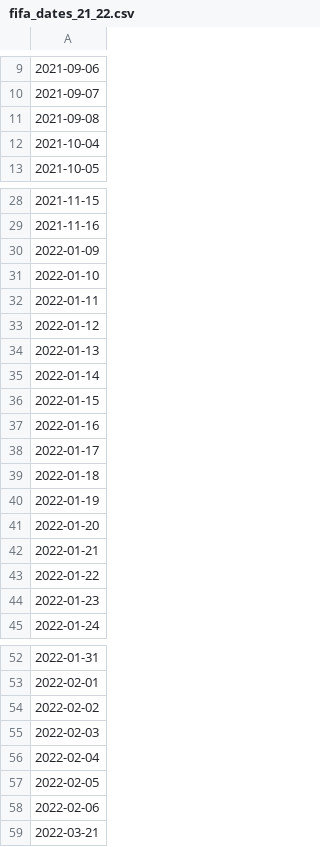
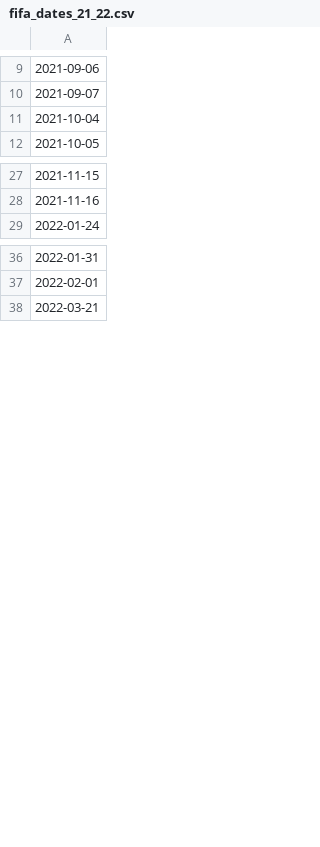
Before and after one commit to ghassanelgendy/egyptian-premier-league-schedule-optimizer, a CSV file: past seasons data/fifa_dates_21_22.csv, drawn as a sheet; only a part is shown, gaps mark what is left out; the diff names each change by its address in the sheet, - before the commit and + after, or states it on an @@ line.

```diff
--- a/past seasons data/fifa_dates_21_22.csv
+++ b/past seasons data/fifa_dates_21_22.csv
-row 11: 2021-09-08
-row 30: 2022-01-09
-row 31: 2022-01-10
-row 32: 2022-01-11
-row 33: 2022-01-12
-row 34: 2022-01-13
-row 35: 2022-01-14
-row 36: 2022-01-15
-row 37: 2022-01-16
-row 38: 2022-01-17
-row 39: 2022-01-18
-row 40: 2022-01-19
-row 41: 2022-01-20
-row 42: 2022-01-21
-row 43: 2022-01-22
-row 44: 2022-01-23
-row 54: 2022-02-02
-row 55: 2022-02-03
-row 56: 2022-02-04
-row 57: 2022-02-05
-row 58: 2022-02-06
```
Also changed, not shown: past seasons data/fifa_dates_18_19.csv, past seasons data/fifa_dates_19_20.csv, 2 other files.
